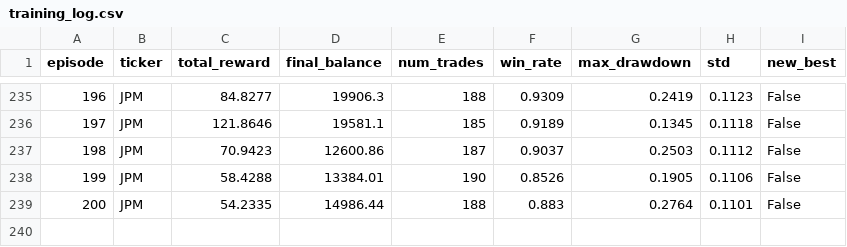
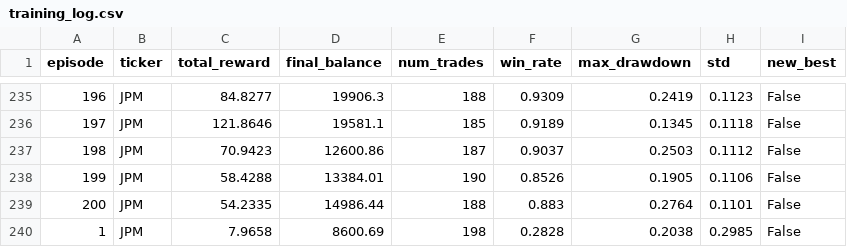
Before and after one commit to arkapravopal04/Automated-Day-trader, a CSV file: logs/training_log.csv, drawn as a sheet; only a part is shown, gaps mark what is left out; the diff names each change by its address in the sheet, - before the commit and + after, or states it on an @@ line.

```diff
--- a/logs/training_log.csv
+++ b/logs/training_log.csv
+row 240: 1 | JPM | 7.9658 | 8600.69 | 198 | 0.2828 | 0.2038 | 0.2985 | False
```
Also changed, not shown: 2 other files.
